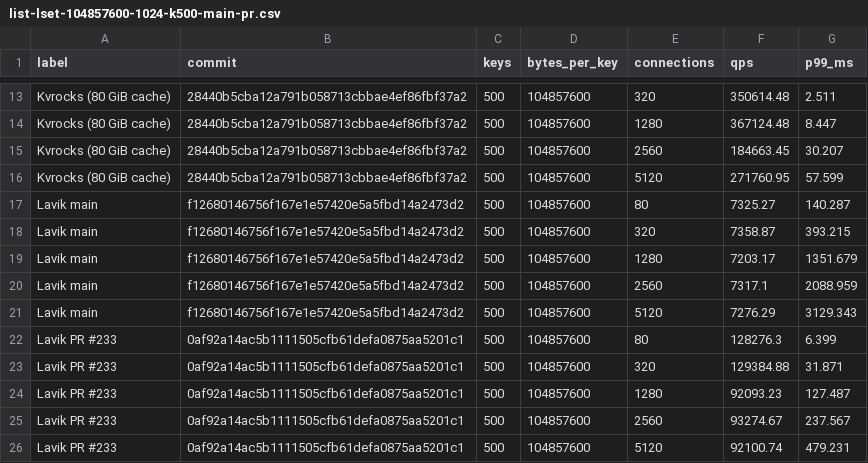
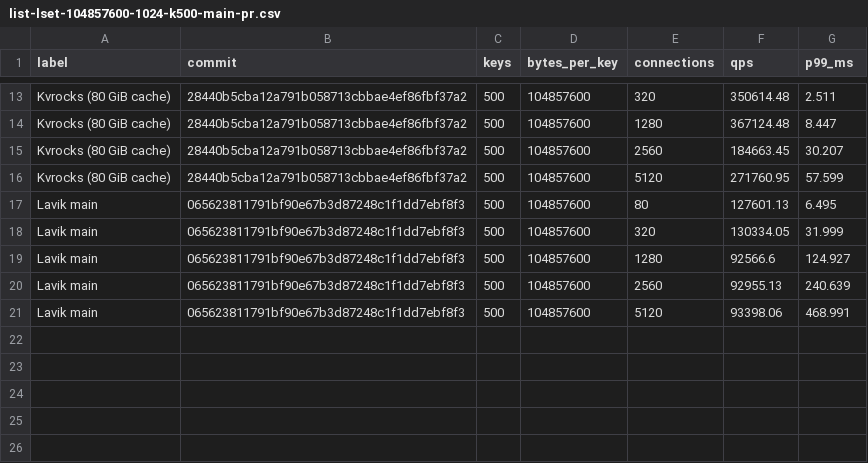
Before and after one commit to thweetkomputer/lavik, a CSV file: perf_reports/lavik-complex-structures-2026-09-26/list-lset-104857600-1024-k500-main-pr.csv, drawn as a sheet; only a part is shown, gaps mark what is left out.

Commit message:
docs(perf): replace merged PR233 curves with fresh main LSET results

```diff
--- a/perf_reports/lavik-complex-structures-2026-09-26/list-lset-104857600-1024-k500-main-pr.csv
+++ b/perf_reports/lavik-complex-structures-2026-09-26/list-lset-104857600-1024-k500-main-pr.csv
@@ -16,11 +16,6 @@ Kvrocks (80 GiB cache),28440b5cba12a791b058713cbbae4ef86fbf37a2,500,104857600,25
 Kvrocks (80 GiB cache),28440b5cba12a791b058713cbbae4ef86fbf37a2,500,104857600,5120,271760.95,57.599
-Lavik main,f12680146756f167e1e57420e5a5fbd14a2473d2,500,104857600,80,7325.27,140.287
-Lavik main,f12680146756f167e1e57420e5a5fbd14a2473d2,500,104857600,320,7358.87,393.215
-Lavik main,f12680146756f167e1e57420e5a5fbd14a2473d2,500,104857600,1280,7203.17,1351.679
-Lavik main,f12680146756f167e1e57420e5a5fbd14a2473d2,500,104857600,2560,7317.1,2088.959
-Lavik main,f12680146756f167e1e57420e5a5fbd14a2473d2,500,104857600,5120,7276.29,3129.343
-Lavik PR #233,0af92a14ac5b1111505cfb61defa0875aa5201c1,500,104857600,80,128276.3,6.399
-Lavik PR #233,0af92a14ac5b1111505cfb61defa0875aa5201c1,500,104857600,320,129384.88,31.871
-Lavik PR #233,0af92a14ac5b1111505cfb61defa0875aa5201c1,500,104857600,1280,92093.23,127.487
-Lavik PR #233,0af92a14ac5b1111505cfb61defa0875aa5201c1,500,104857600,2560,93274.67,237.567
-Lavik PR #233,0af92a14ac5b1111505cfb61defa0875aa5201c1,500,104857600,5120,92100.74,479.231
+Lavik main,065623811791bf90e67b3d87248c1f1dd7ebf8f3,500,104857600,80,127601.13,6.495
+Lavik main,065623811791bf90e67b3d87248c1f1dd7ebf8f3,500,104857600,320,130334.05,31.999
+Lavik main,065623811791bf90e67b3d87248c1f1dd7ebf8f3,500,104857600,1280,92566.6,124.927
+Lavik main,065623811791bf90e67b3d87248c1f1dd7ebf8f3,500,104857600,2560,92955.13,240.639
+Lavik main,065623811791bf90e67b3d87248c1f1dd7ebf8f3,500,104857600,5120,93398.06,468.991
```
Also changed, not shown: 41 other files.
